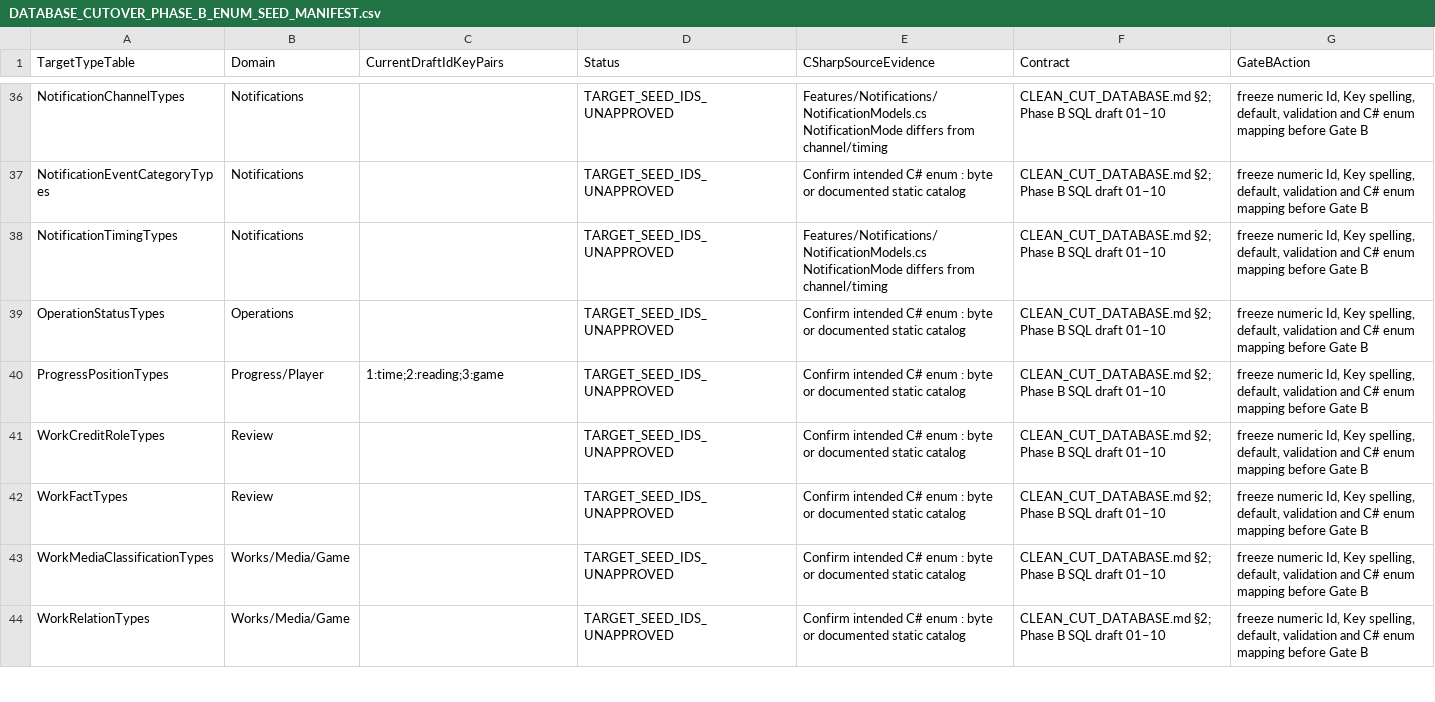
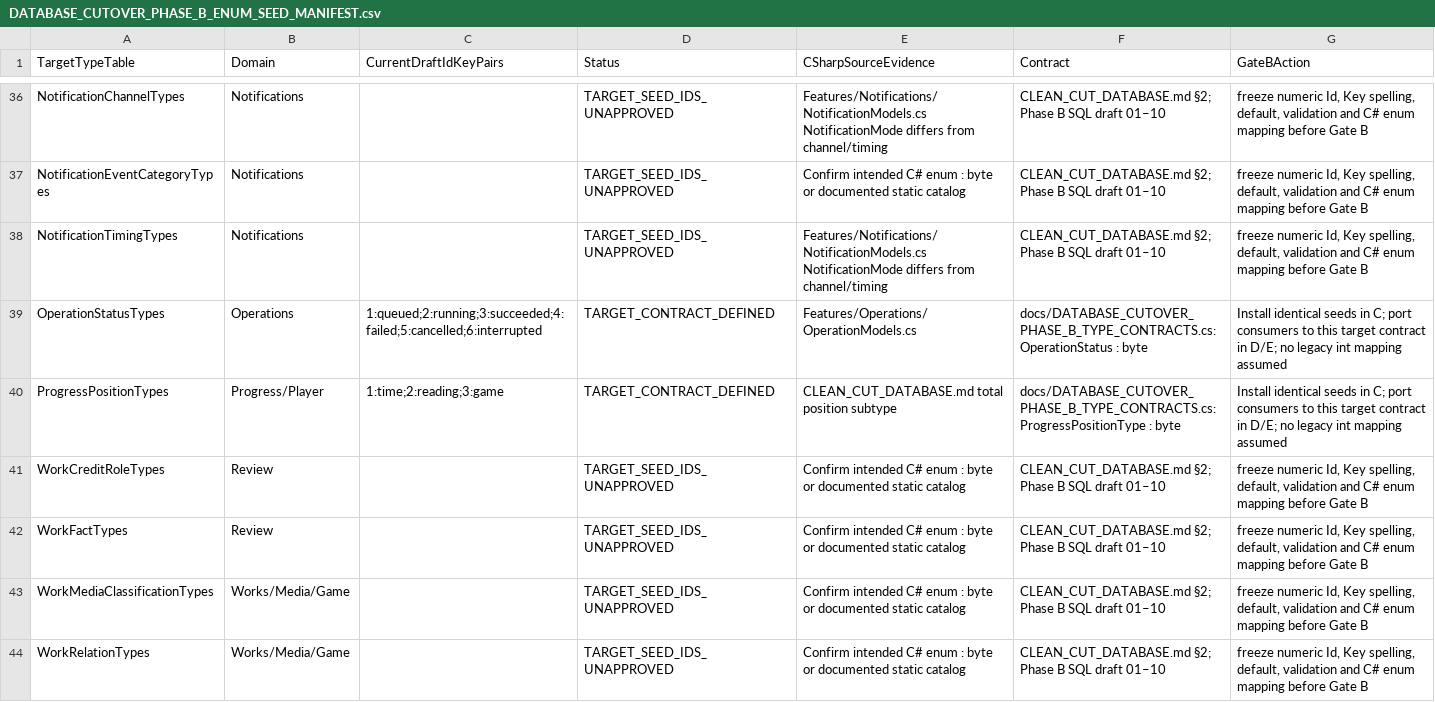
Before and after one commit to Juloc/Jularr, a CSV file: docs/DATABASE_CUTOVER_PHASE_B_ENUM_SEED_MANIFEST.csv, drawn as a sheet; only a part is shown, gaps mark what is left out; the diff covers the shown part only.

Commit message:
Define cutover byte enum contracts and validate exact PostgreSQL seeds

```diff
--- a/docs/DATABASE_CUTOVER_PHASE_B_ENUM_SEED_MANIFEST.csv
+++ b/docs/DATABASE_CUTOVER_PHASE_B_ENUM_SEED_MANIFEST.csv
@@ -38,4 +38,4 @@ TargetTypeTable,Domain,CurrentDraftIdKeyPairs,Status,CSharpSourceEvidence,Contra
 "NotificationTimingTypes","Notifications","","TARGET_SEED_IDS_UNAPPROVED","Features/Notifications/NotificationModels.cs NotificationMode differs from channel/timing","CLEAN_CUT_DATABASE.md §2; Phase B SQL draft 01–10","freeze numeric Id, Key spelling, default, validation and C# enum mapping before Gate B"
-"OperationStatusTypes","Operations","","TARGET_SEED_IDS_UNAPPROVED","Confirm intended C# enum : byte or documented static catalog","CLEAN_CUT_DATABASE.md §2; Phase B SQL draft 01–10","freeze numeric Id, Key spelling, default, validation and C# enum mapping before Gate B"
-"ProgressPositionTypes","Progress/Player","1:time;2:reading;3:game","TARGET_SEED_IDS_UNAPPROVED","Confirm intended C# enum : byte or documented static catalog","CLEAN_CUT_DATABASE.md §2; Phase B SQL draft 01–10","freeze numeric Id, Key spelling, default, validation and C# enum mapping before Gate B"
+"OperationStatusTypes","Operations","1:queued;2:running;3:succeeded;4:failed;5:cancelled;6:interrupted","TARGET_CONTRACT_DEFINED","Features/Operations/OperationModels.cs","docs/DATABASE_CUTOVER_PHASE_B_TYPE_CONTRACTS.cs: OperationStatus : byte","Install identical seeds in C; port consumers to this target contract in D/E; no legacy int mapping assumed"
+"ProgressPositionTypes","Progress/Player","1:time;2:reading;3:game","TARGET_CONTRACT_DEFINED","CLEAN_CUT_DATABASE.md total position subtype","docs/DATABASE_CUTOVER_PHASE_B_TYPE_CONTRACTS.cs: ProgressPositionType : byte","Install identical seeds in C; port consumers to this target contract in D/E; no legacy int mapping assumed"
 "WorkCreditRoleTypes","Review","","TARGET_SEED_IDS_UNAPPROVED","Confirm intended C# enum : byte or documented static catalog","CLEAN_CUT_DATABASE.md §2; Phase B SQL draft 01–10","freeze numeric Id, Key spelling, default, validation and C# enum mapping before Gate B"
```
Also changed, not shown: 73 edited cells elsewhere in this file, 13 other files.
